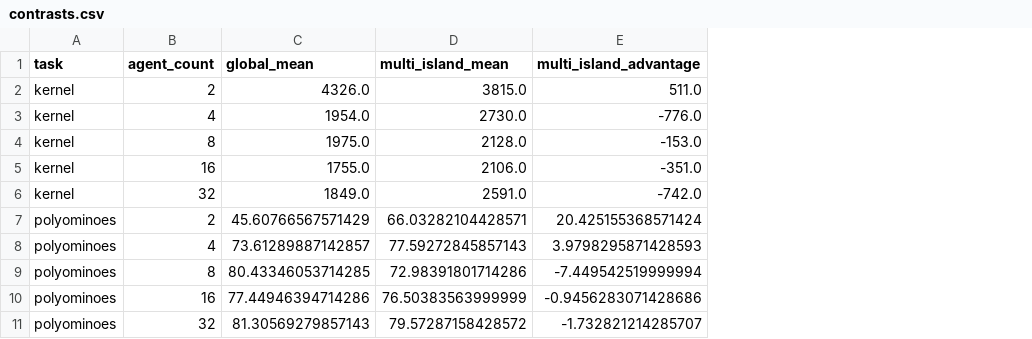
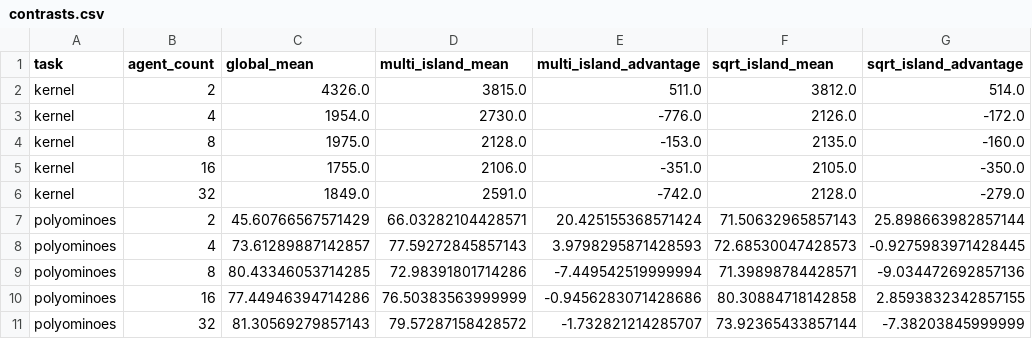
Before and after one commit to Human-Agent-Society/CORAL, a CSV file: experiments/multi_island_scaling/analysis/contrasts.csv, drawn as a sheet; the diff names each change by its address in the sheet, - before the commit and + after, or states it on an @@ line.

```diff
--- a/experiments/multi_island_scaling/analysis/contrasts.csv
+++ b/experiments/multi_island_scaling/analysis/contrasts.csv
+column F (sqrt_island_mean), rows 2-11: 3812.0 | 2126.0 | 2135.0 | 2105.0 | 2128.0 | 71.50632965857143 | 72.68530047428573 | 71.39898784428571 | 80.30884718142858 | 73.92365433857144
+column G (sqrt_island_advantage), rows 2-11: 514.0 | -172.0 | -160.0 | -350.0 | -279.0 | 25.898663982857144 | -0.9275983971428445 | -9.034472692857136 | 2.8593832342857155 | -7.38203845999999
```
Also changed, not shown: blog/multi-island-scaling-results.csv, experiments/multi_island_scaling/analysis/results.csv, 4 other files.
